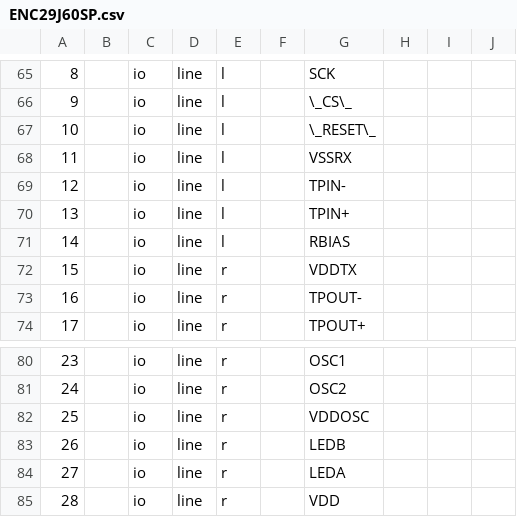
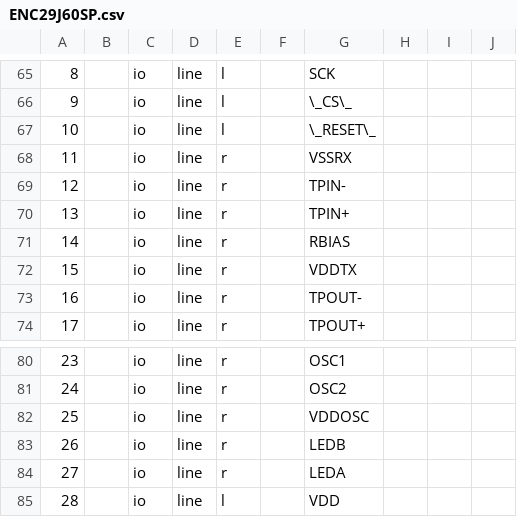
Before and after one commit to dwblair/open-lab-monitor, a CSV file: pcb/symTemplates/ENC29J60SP.csv, drawn as a sheet; only a part is shown, gaps mark what is left out; the diff names each change by its address in the sheet, - before the commit and + after, or states it on an @@ line.

```diff
--- a/pcb/symTemplates/ENC29J60SP.csv
+++ b/pcb/symTemplates/ENC29J60SP.csv
-E68:E71: l
+E68:E71: r
-E85: r
+E85: l
```
Also changed, not shown: 7 other files.
